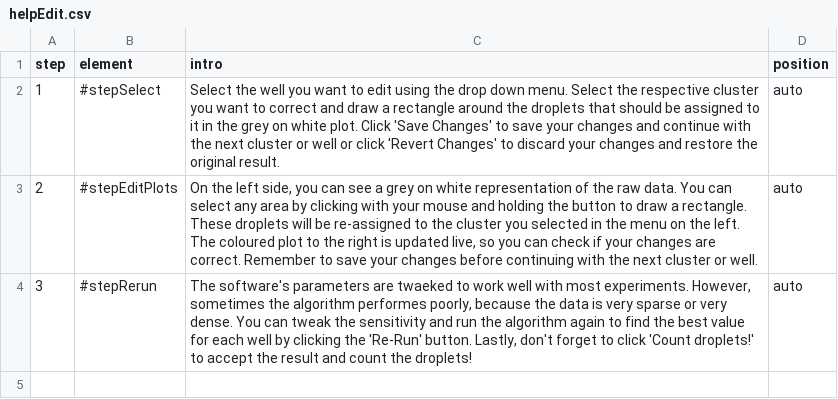
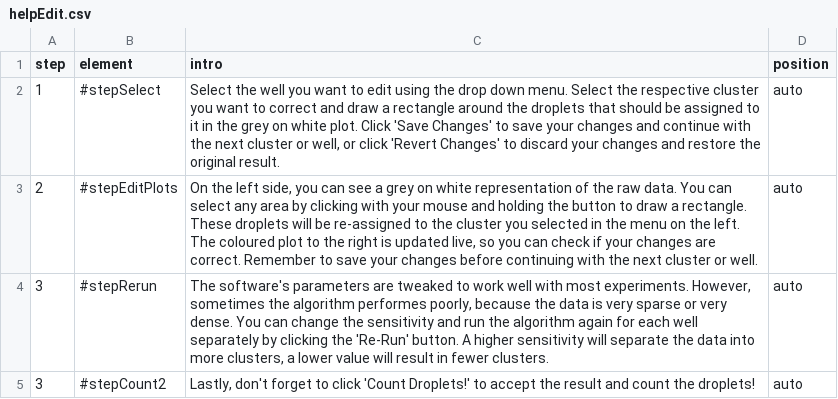
Before and after one commit to bgbrink/ddPCRvis, a CSV file: wwwIntroJS/helpEdit.csv, drawn as a sheet.

```diff
--- a/wwwIntroJS/helpEdit.csv
+++ b/wwwIntroJS/helpEdit.csv
@@ -1,4 +1,5 @@
 step;element;intro;position
-1;#stepSelect;Select the well you want to edit using the drop down menu. Select the respective cluster you want to correct and draw a rectangle around the droplets that should be assigned to it in the grey on white plot. Click 'Save Changes' to save your changes and continue with the next cluster or well or click 'Revert Changes' to discard your changes and restore the original result.; auto
+1;#stepSelect;Select the well you want to edit using the drop down menu. Select the respective cluster you want to correct and draw a rectangle around the droplets that should be assigned to it in the grey on white plot. Click 'Save Changes' to save your changes and continue with the next cluster or well, or click 'Revert Changes' to discard your changes and restore the original result.; auto
 2;#stepEditPlots;On the left side, you can see a grey on white representation of the raw data. You can select any area by clicking with your mouse and holding the button to draw a rectangle. These droplets will be re-assigned to the cluster you selected in the menu on the left. The coloured plot to the right is updated live, so you can check if your changes are correct. Remember to save your changes before continuing with the next cluster or well.; auto
-3;#stepRerun;The software's parameters are twaeked to work well with most experiments. However, sometimes the algorithm performes poorly, because the data is very sparse or very dense. You can tweak the sensitivity and run the algorithm again to find the best value for each well by clicking the 'Re-Run' button. Lastly, don't forget to click 'Count droplets!' to accept the result and count the droplets!; auto
+3;#stepRerun;The software's parameters are tweaked to work well with most experiments. However, sometimes the algorithm performes poorly, because the data is very sparse or very dense. You can change the sensitivity and run the algorithm again for each well separately by clicking the 'Re-Run' button. A higher sensitivity will separate the data into more clusters, a lower value will result in fewer clusters.; auto
+3;#stepCount2;Lastly, don't forget to click 'Count Droplets!' to accept the result and count the droplets!; auto
```
Also changed, not shown: wwwIntroJS/helpClustering.csv, wwwIntroJS/helpCounts.csv, 6 other files.
